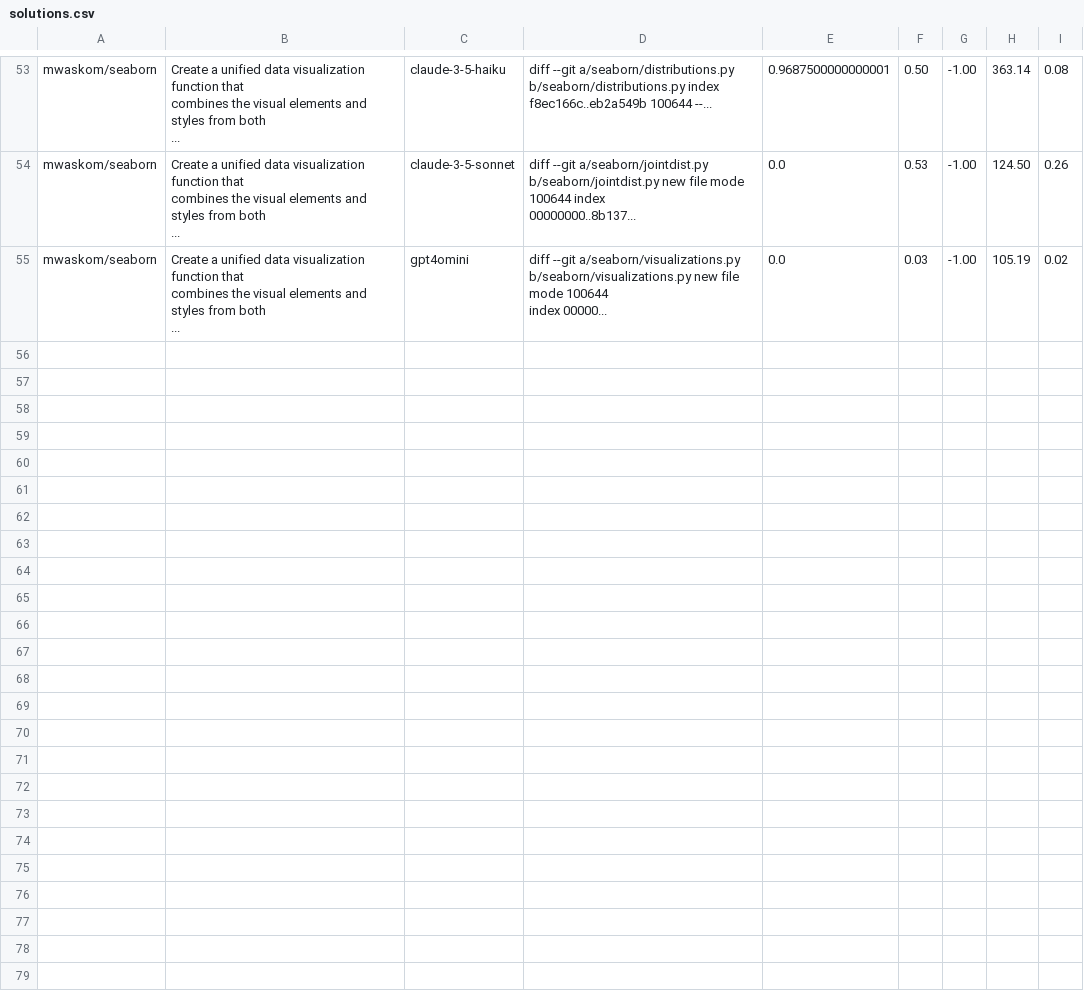
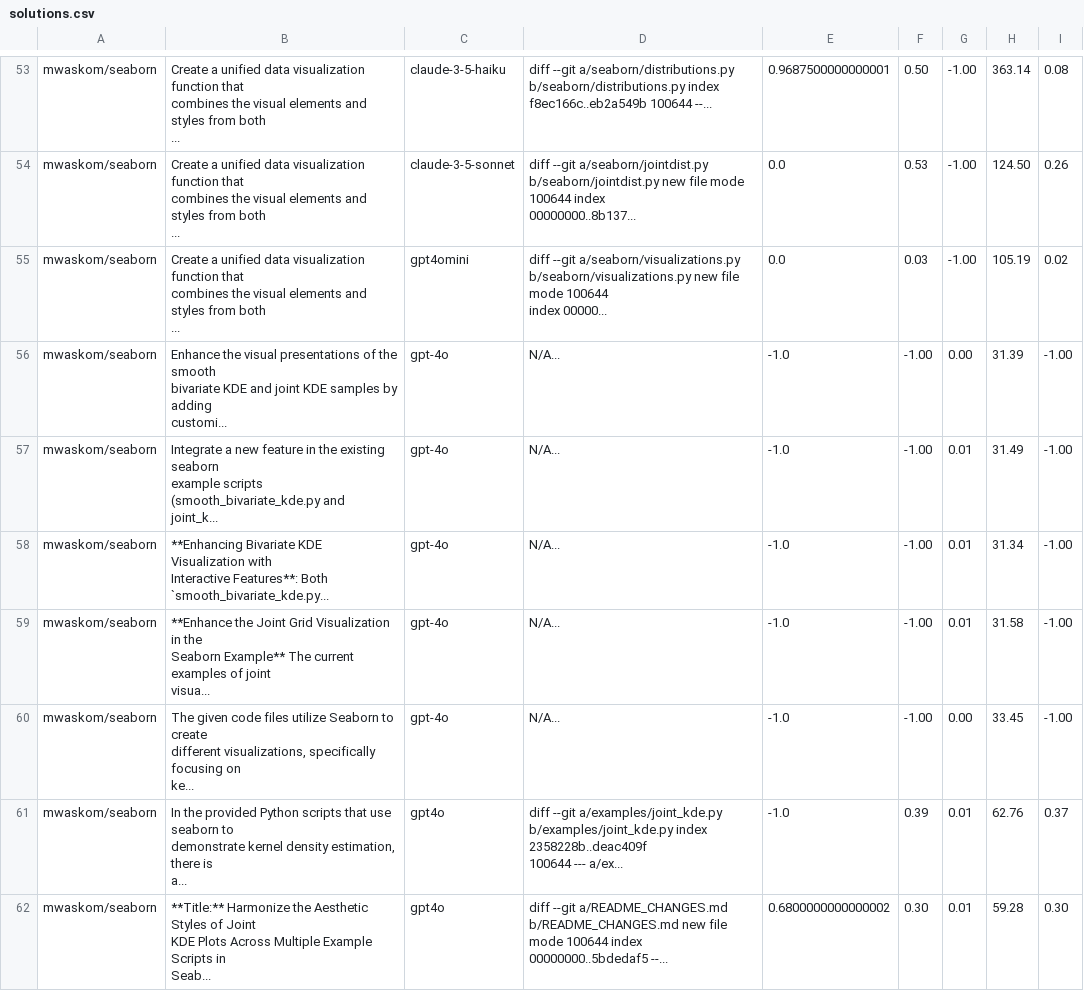
Before and after one commit to hobbleabbas/synthetic-gen-benchmarking, a CSV file: synthetic_benchmarking/solutions.csv, drawn as a sheet; only a part is shown, gaps mark what is left out.

Commit message:
add synthetic tests

```diff
--- a/synthetic_benchmarking/solutions.csv
+++ b/synthetic_benchmarking/solutions.csv
@@ -229 +229,26 @@ b/seaborn/visualizations.py new file mode 100644
 index 00000...",0.0,0.03,-1.00,105.19,0.02
+mwaskom/seaborn,"Enhance the visual presentations of the smooth
+bivariate KDE and joint KDE samples by adding
+customi...",gpt-4o,N/A...,-1.0,-1.00,0.00,31.39,-1.00
+mwaskom/seaborn,"Integrate a new feature in the existing seaborn
+example scripts (smooth_bivariate_kde.py and
+joint_k...",gpt-4o,N/A...,-1.0,-1.00,0.01,31.49,-1.00
+mwaskom/seaborn,"**Enhancing Bivariate KDE Visualization with
+Interactive Features**:   Both
+`smooth_bivariate_kde.py...",gpt-4o,N/A...,-1.0,-1.00,0.01,31.34,-1.00
+mwaskom/seaborn,"**Enhance the Joint Grid Visualization in the
+Seaborn Example**  The current examples of joint
+visua...",gpt-4o,N/A...,-1.0,-1.00,0.01,31.58,-1.00
+mwaskom/seaborn,"The given code files utilize Seaborn to create
+different visualizations, specifically focusing on
+ke...",gpt-4o,N/A...,-1.0,-1.00,0.00,33.45,-1.00
+mwaskom/seaborn,"In the provided Python scripts that use seaborn to
+demonstrate kernel density estimation, there is
+a...",gpt4o," diff --git a/examples/joint_kde.py
+b/examples/joint_kde.py index 2358228b..deac409f
+100644 --- a/ex...",-1.0,0.39,0.01,62.76,0.37
+mwaskom/seaborn,"**Title:** Harmonize the Aesthetic Styles of Joint
+KDE Plots Across Multiple Example Scripts in
+Seab...",gpt4o," diff --git a/README_CHANGES.md
+b/README_CHANGES.md new file mode 100644 index
+00000000..5bdedaf5 --...",0.6800000000000002,0.30,0.01,59.28,0.30
```
Also changed, not shown: 6 other files.
